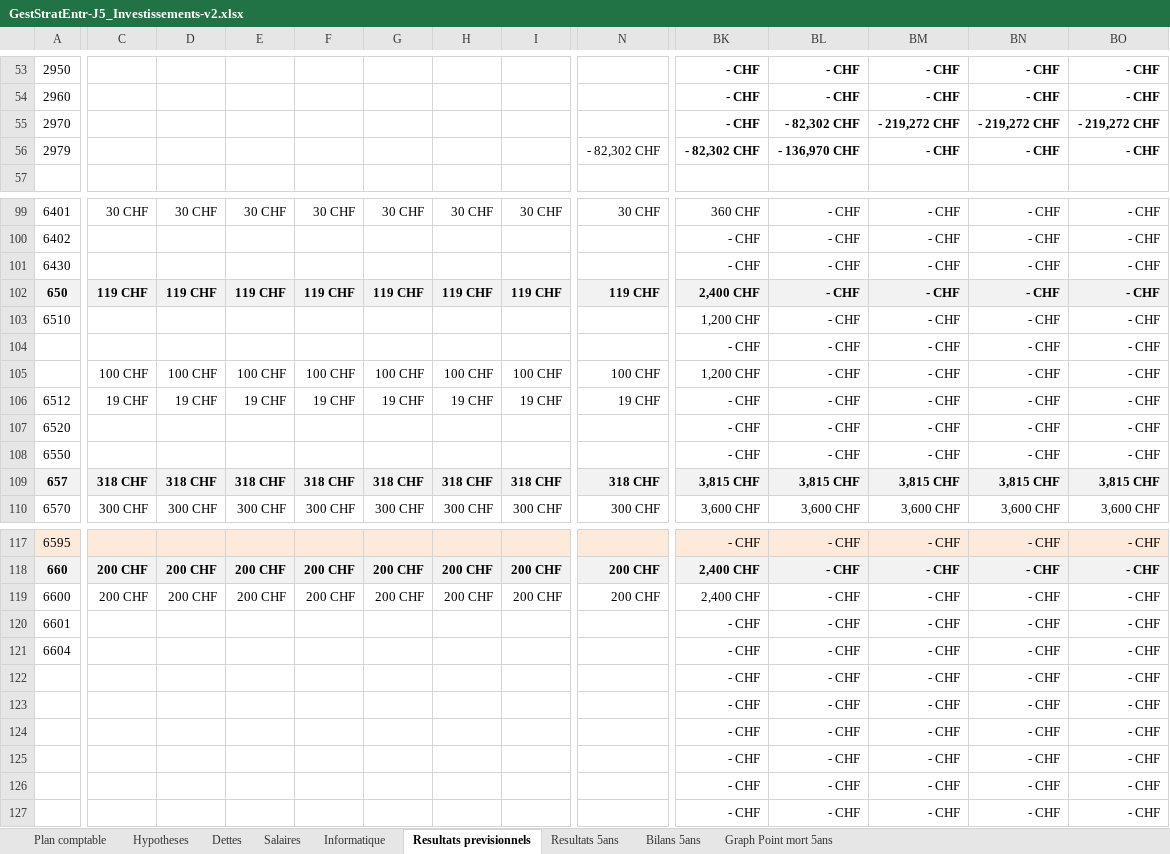
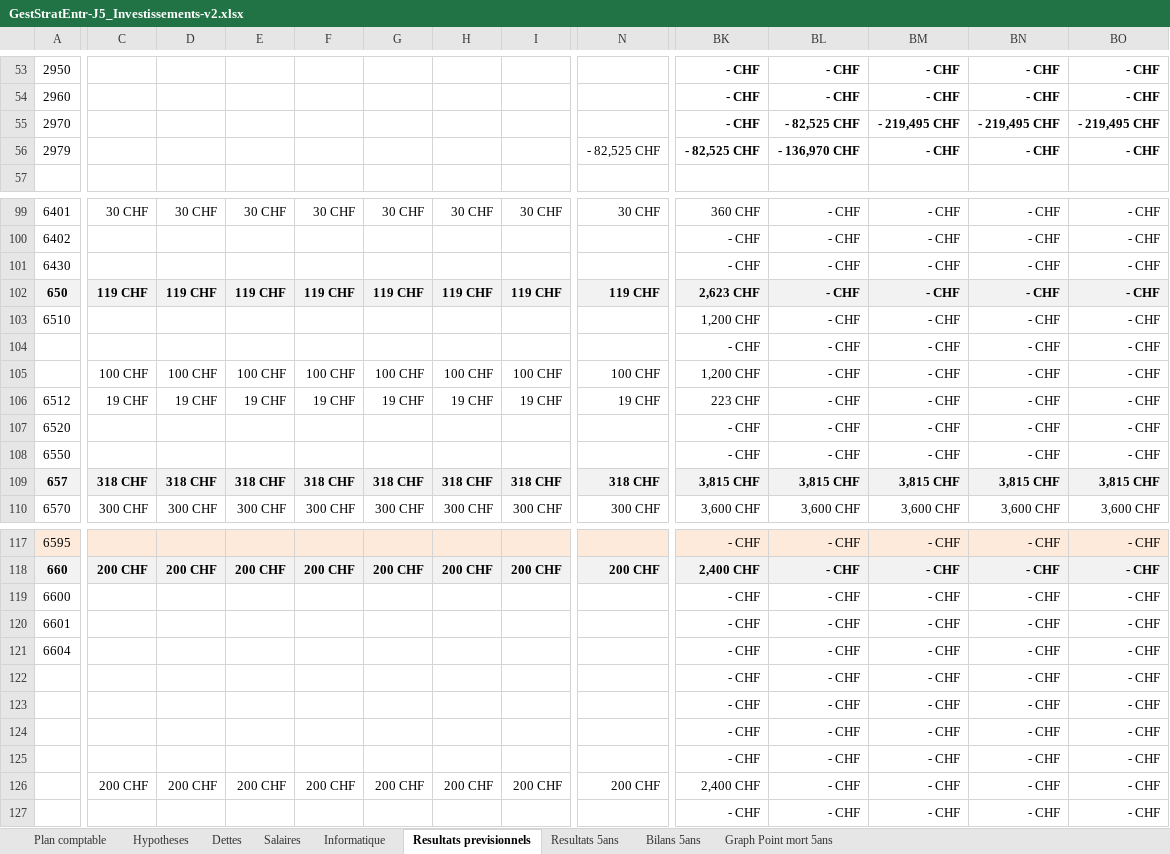
Before and after one commit to joelschaer/GET_Projet_Bonbons, an Excel workbook: GestStratEntr-J5_Investissements-v2.xlsx, sheet Resultats previsionnels, drawn as a sheet; only a part is shown, gaps mark what is left out; values as stored, in another font and other column widths than the file's, no borders; charts and pictures and conditional formats not drawn; removed rows and columns are numbered as before the commit, all else as after; rows hold the shown columns only; the diff covers the shown part only; the diff names each change by its address in the sheet, - before the commit and + after, or states it on an @@ line.

```diff
--- a/GestStratEntr-J5_Investissements-v2.xlsx (sheet Resultats previsionnels)
+++ b/GestStratEntr-J5_Investissements-v2.xlsx (sheet Resultats previsionnels)
-BL55: - 82,302 CHF
+BL55: - 82,525 CHF
-BM55: - 219,272 CHF
+BM55: - 219,495 CHF
-BN55: - 219,272 CHF
+BN55: - 219,495 CHF
-BO55: - 219,272 CHF
+BO55: - 219,495 CHF
-N56: - 82,302 CHF
+N56: - 82,525 CHF
-BK56: - 82,302 CHF
+BK56: - 82,525 CHF
-BK102: 2,400 CHF
+BK102: 2,623 CHF
-BK106: - CHF
+BK106: 223 CHF
-C119: 200 CHF
+C119: (empty)
-D119: 200 CHF
+D119: (empty)
-E119: 200 CHF
+E119: (empty)
-F119: 200 CHF
+F119: (empty)
-G119: 200 CHF
+G119: (empty)
-H119: 200 CHF
+H119: (empty)
-I119: 200 CHF
+I119: (empty)
-N119: 200 CHF
+N119: (empty)
-BK119: 2,400 CHF
+BK119: - CHF
-row 126:  |  |  |  |  |  |  |  |  | - CHF | - CHF | - CHF | - CHF | - CHF
+row 126:  | 200 CHF | 200 CHF | 200 CHF | 200 CHF | 200 CHF | 200 CHF | 200 CHF | 200 CHF | 2,400 CHF | - CHF | - CHF | - CHF | - CHF
```
Also changed, not shown: 8 edited cells elsewhere in this sheet, sheet Bilans 5ans, sheet Resultats 5ans, sheet Hypotheses, charts or pictures.
